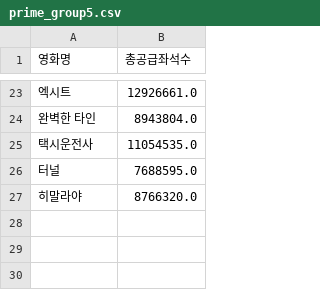
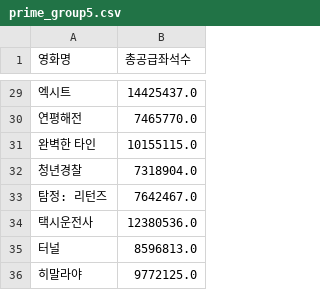
Before and after one commit to kim4pb/Female-led-Korean-Films, a CSV file: 03.ButterKnife/prime_group5.csv, drawn as a sheet; only a part is shown, gaps mark what is left out; the diff covers the shown part only.

```diff
--- a/03.ButterKnife/prime_group5.csv
+++ b/03.ButterKnife/prime_group5.csv
@@ -23,5 +29,8 @@
-엑시트,12926661.0
-완벽한 타인,8943804.0
-택시운전사,11054535.0
-터널,7688595.0
-히말라야,8766320.0
+엑시트,14425437.0
+연평해전,7465770.0
+완벽한 타인,10155115.0
+청년경찰,7318904.0
+탐정: 리턴즈,7642467.0
+택시운전사,12380536.0
+터널,8596813.0
+히말라야,9772125.0
```
Also changed, not shown: 6 added rows and 21 edited cells elsewhere in this file, 03.ButterKnife/prime_group1.csv, 03.ButterKnife/prime_group2.csv, 6 other files.
